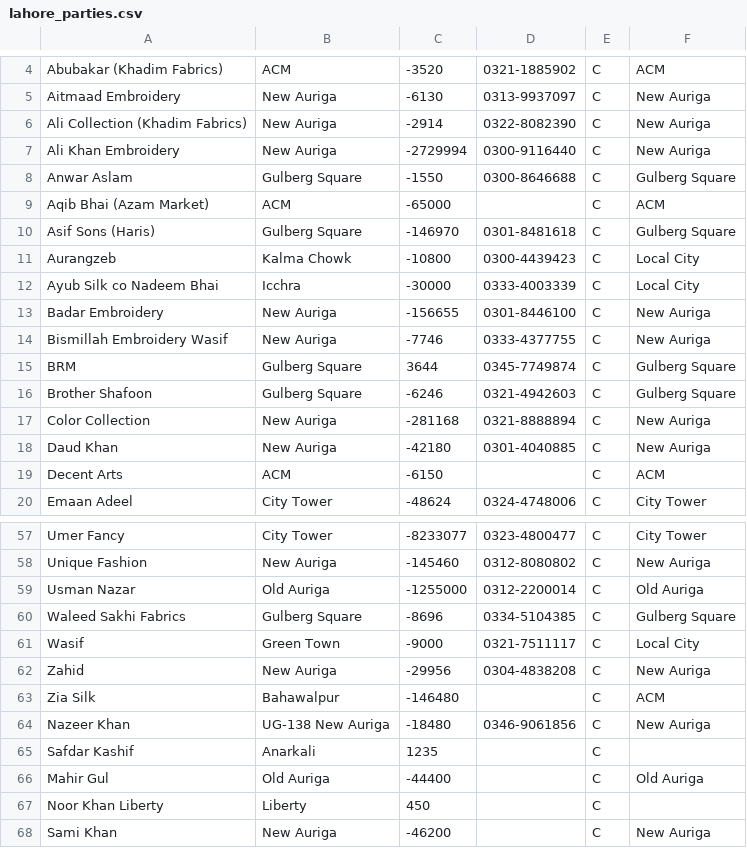
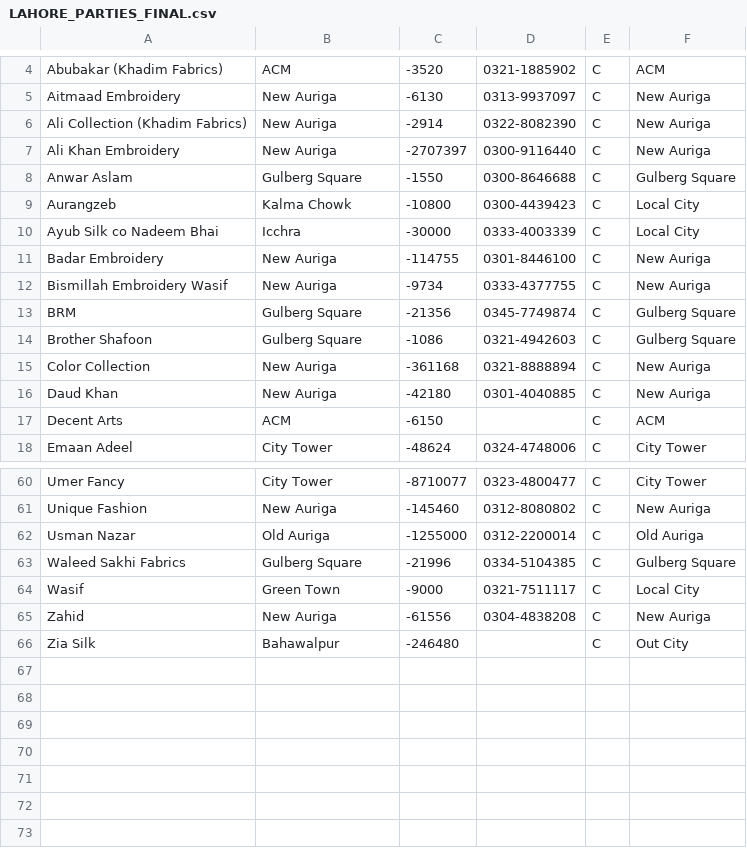
Before and after one commit to usamabinnadeem-10/easyaccounts-backend, a CSV file: essentials/management/commands/data/LAHORE_PARTIES_FINAL.csv (was essentials/management/commands/data/lahore_parties.csv), drawn as a sheet; only a part is shown, gaps mark what is left out; removed rows and columns are numbered as before the commit, all else as after; the diff covers the shown part only; the diff names each change by its address in the sheet, - before the commit and + after, or states it on an @@ line.

```diff
--- a/essentials/management/commands/data/lahore_parties.csv
+++ b/essentials/management/commands/data/LAHORE_PARTIES_FINAL.csv
-C7: -2729994
+C7: -2707397
-row 9: Aqib Bhai (Azam Market) | ACM | -65000 |  | C | ACM
-row 10: Asif Sons (Haris) | Gulberg Square | -146970 | 0301-8481618 | C | Gulberg Square
-C11: -156655
+C11: -114755
-C12: -7746
+C12: -9734
-C13: 3644
+C13: -21356
-C14: -6246
+C14: -1086
-C15: -281168
+C15: -361168
-C60: -8233077
+C60: -8710077
-C63: -8696
+C63: -21996
-C65: -29956
+C65: -61556
-C66: -146480
+C66: -246480
-F66: ACM
+F66: Out City
-row 64: Nazeer Khan | UG-138 New Auriga | -18480 | 0346-9061856 | C | New Auriga
-row 65: Safdar Kashif | Anarkali | 1235 |  | C
-row 66: Mahir Gul | Old Auriga | -44400 |  | C | Old Auriga
-row 67: Noor Khan Liberty | Liberty | 450 |  | C
-row 68: Sami Khan | New Auriga | -46200 |  | C | New Auriga
```
Also changed, not shown: 9 added rows, 4 removed rows and 11 edited cells elsewhere in this file, 7 other files.
